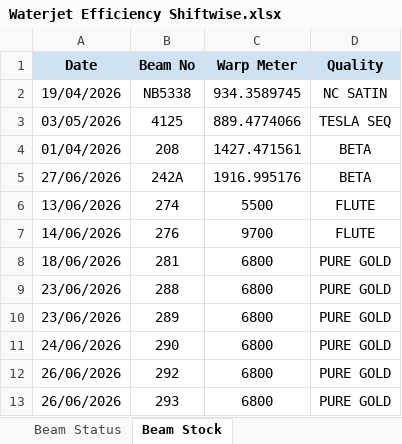
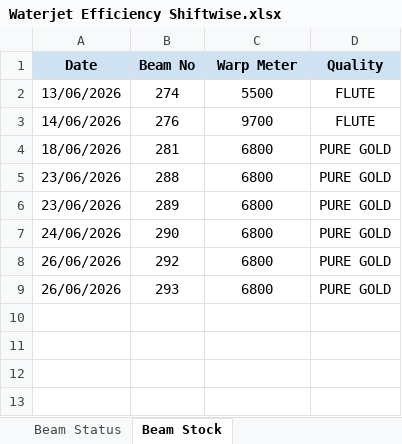
Before and after one commit to avishiki/TexWeaves, an Excel workbook: Waterjet Efficiency Shiftwise.xlsx, sheet Beam Stock, drawn as a sheet; values as stored, in another font and other column widths than the file's, no borders; the diff names each change by its address in the sheet, - before the commit and + after, or states it on an @@ line.

```diff
--- a/Waterjet Efficiency Shiftwise.xlsx (sheet Beam Stock)
+++ b/Waterjet Efficiency Shiftwise.xlsx (sheet Beam Stock)
-row 2: 19/04/2026 | NB5338 | 934.3589745 | NC SATIN
-row 3: 03/05/2026 | 4125 | 889.4774066 | TESLA SEQ
-row 4: 01/04/2026 | 208 | 1427.471561 | BETA
-row 5: 27/06/2026 | 242A | 1916.995176 | BETA
```
Also changed, not shown: BEAM BOOK.xlsx, Cost Sheet.xlsx, 1 other file.
